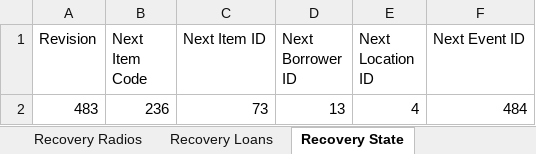
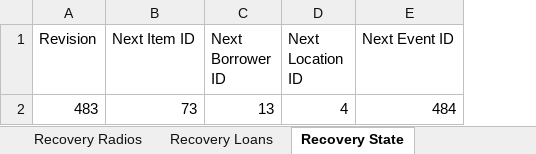
Before and after one commit to iamthebink/mapatz-inventory, an Excel workbook: sample_data/mapatz-full-recovery-sample.xlsx, sheet Recovery State, drawn as a sheet; values as stored, in another font and other column widths than the file's, no borders; the diff names each change by its address in the sheet, - before the commit and + after, or states it on an @@ line.

Commit message:
refactor: use internal item identity only

```diff
--- a/sample_data/mapatz-full-recovery-sample.xlsx (sheet Recovery State)
+++ b/sample_data/mapatz-full-recovery-sample.xlsx (sheet Recovery State)
-column B (Next Item Code), row 2: 236
```
Also changed, not shown: sheet Unresolved Damage, sheet Consumables Usage, sheet Reset Items, sheet Recovery Loans, sheet Recovery Items, sheet Recovery Events, 43 other files.
